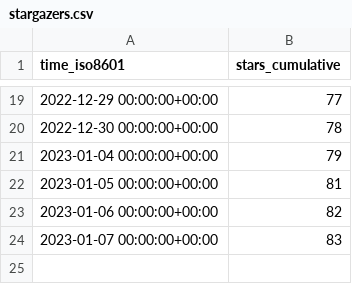
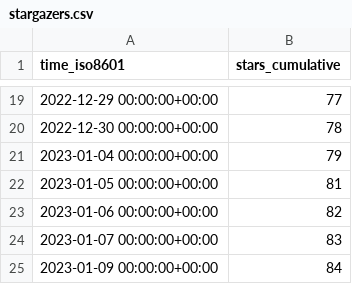
Before and after one commit to mrmacright/Megacity-Sample, a CSV file: Unity-Technologies/Megacity-Sample/ghrs-data/stargazers.csv, drawn as a sheet; only a part is shown, gaps mark what is left out; the diff names each change by its address in the sheet, - before the commit and + after, or states it on an @@ line.

```diff
--- a/Unity-Technologies/Megacity-Sample/ghrs-data/stargazers.csv
+++ b/Unity-Technologies/Megacity-Sample/ghrs-data/stargazers.csv
+row 25: 2023-01-09 00:00:00+00:00 | 84
```
